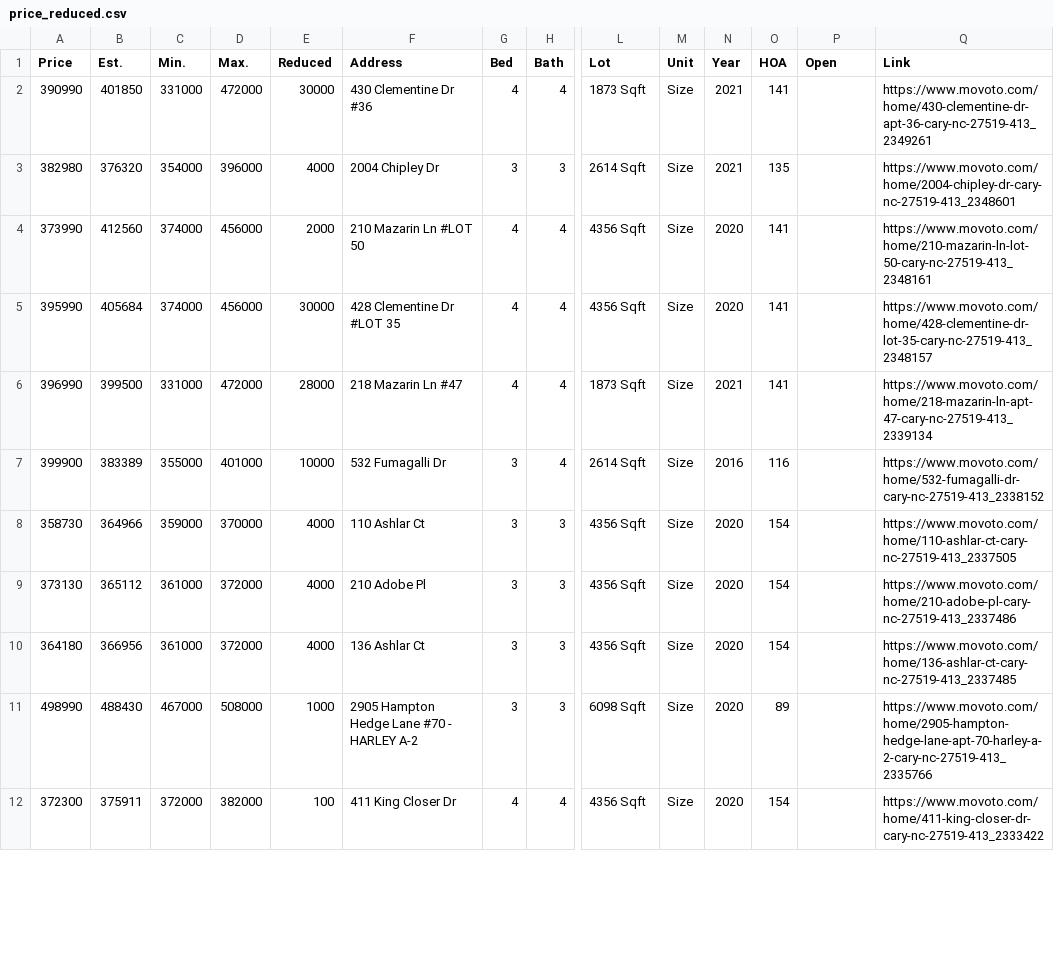
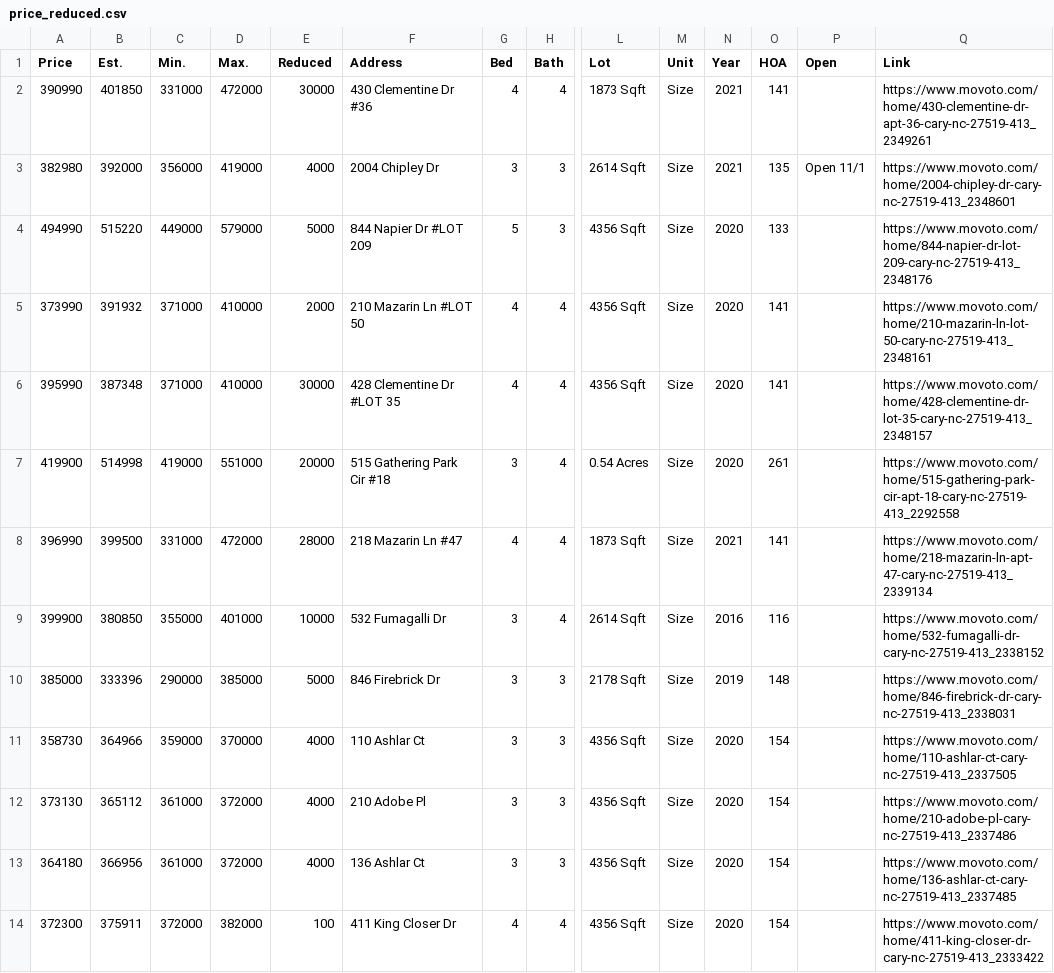
Before and after one commit to xgirma/moveto, a CSV file: data/27519/price_reduced.csv, drawn as a sheet; only a part is shown, gaps mark what is left out; removed rows and columns are numbered as before the commit, all else as after; rows hold the shown columns only; the diff covers the shown part only; the diff names each change by its address in the sheet, - before the commit and + after, or states it on an @@ line.

```diff
--- a/data/27519/price_reduced.csv
+++ b/data/27519/price_reduced.csv
-B3 (Est.): 376320
+B3 (Est.): 392000
-C3 (Min.): 354000
+C3 (Min.): 356000
-D3 (Max.): 396000
+D3 (Max.): 419000
-P3 (Open): (empty)
+P3 (Open): Open 11/1
+row 4: 494990 | 515220 | 449000 | 579000 | 5000 | 844 Napier Dr #LOT 209 | 5 | 3 | 4356 Sqft | Size | 2020 | 133 |  | https://www.movoto.com/home/844-napier-dr-lot-209-cary-nc-27519-413_2348176
-B5 (Est.): 412560
+B5 (Est.): 391932
-C5:C6 (Min.): 374000
+C5:C6 (Min.): 371000
-D5:D6 (Max.): 456000
+D5:D6 (Max.): 410000
-B6 (Est.): 405684
+B6 (Est.): 387348
+row 7: 419900 | 514998 | 419000 | 551000 | 20000 | 515 Gathering Park Cir #18 | 3 | 4 | 0.54 Acres | Size | 2020 | 261 |  | https://www.movoto.com/home/515-gathering-park-cir-apt-18-cary-nc-27519-413_2292558
-B9 (Est.): 383389
+B9 (Est.): 380850
+row 10: 385000 | 333396 | 290000 | 385000 | 5000 | 846 Firebrick Dr | 3 | 3 | 2178 Sqft | Size | 2019 | 148 |  | https://www.movoto.com/home/846-firebrick-dr-cary-nc-27519-413_2338031
-row 11: 498990 | 488430 | 467000 | 508000 | 1000 | 2905 Hampton Hedge Lane #70 - HARLEY A-2 | 3 | 3 | 6098 Sqft | Size | 2020 | 89 |  | https://www.movoto.com/home/2905-hampton-hedge-lane-apt-70-harley-a-2-cary-nc-27519-413_2335766
```
Also changed, not shown: 3 added rows, 2 removed rows and 37 edited cells elsewhere in this file, data/27519/by_days.csv, data/27519/by_price.csv, 13 other files.
